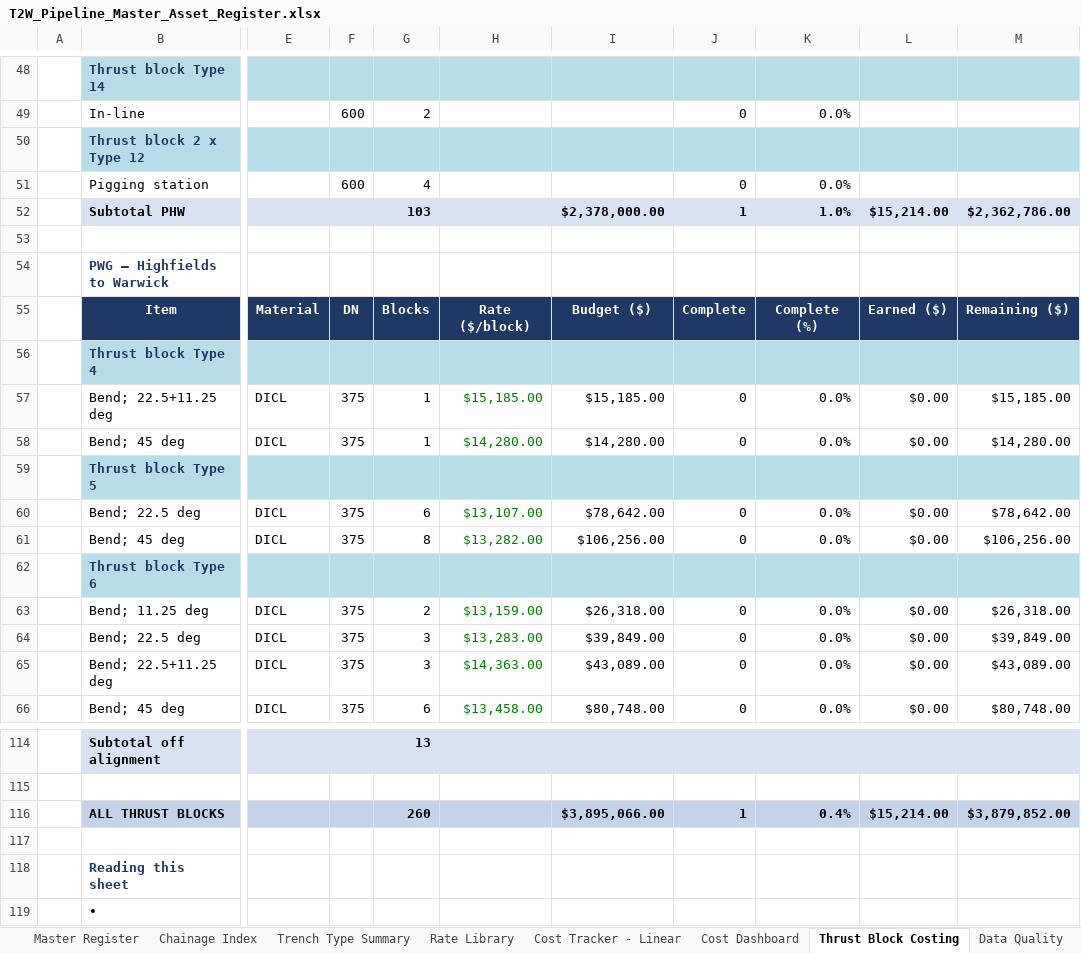
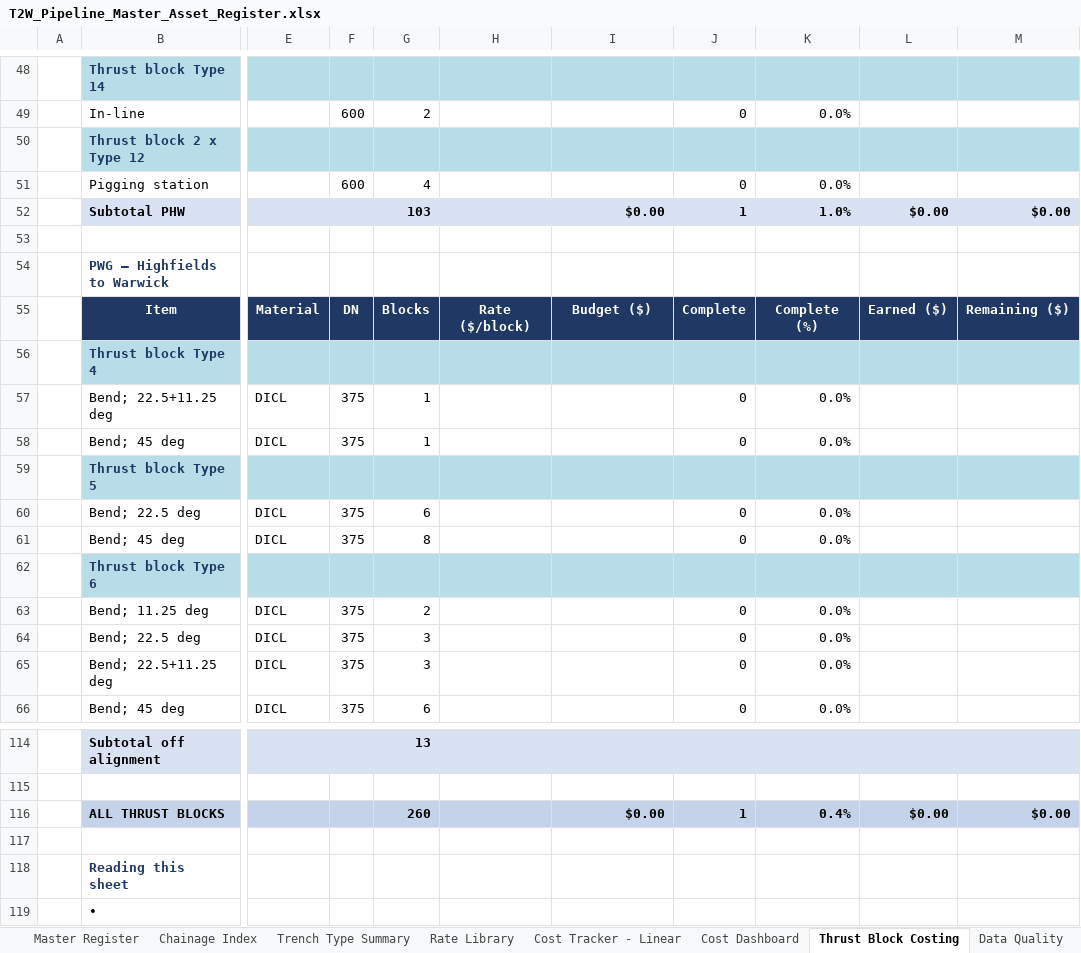
Before and after one commit to dirt3boy47/t2w-asset-register_rev2, an Excel workbook: T2W_Pipeline_Master_Asset_Register.xlsx, sheet Thrust Block Costing, drawn as a sheet; only a part is shown, gaps mark what is left out; values as stored, in another font and other column widths than the file's, no borders; the diff covers the shown part only; the diff names each change by its address in the sheet, - before the commit and + after, or states it on an @@ line.

```diff
--- a/T2W_Pipeline_Master_Asset_Register.xlsx (sheet Thrust Block Costing)
+++ b/T2W_Pipeline_Master_Asset_Register.xlsx (sheet Thrust Block Costing)
-I52: $2,378,000.00
+I52: $0.00
-L52: $15,214.00
+L52: $0.00
-M52: $2,362,786.00
+M52: $0.00
-H57: $15,185.00
+H57: (empty)
-I57: $15,185.00
+I57: (empty)
-L57:L58: $0.00
+L57:L58: (empty)
-M57: $15,185.00
+M57: (empty)
-H58: $14,280.00
+H58: (empty)
-I58: $14,280.00
+I58: (empty)
-M58: $14,280.00
+M58: (empty)
-H60: $13,107.00
+H60: (empty)
-I60: $78,642.00
+I60: (empty)
-L60:L61: $0.00
+L60:L61: (empty)
-M60: $78,642.00
+M60: (empty)
-H61: $13,282.00
+H61: (empty)
-I61: $106,256.00
+I61: (empty)
-M61: $106,256.00
+M61: (empty)
-H63: $13,159.00
+H63: (empty)
-I63: $26,318.00
+I63: (empty)
-L63:L66: $0.00
+L63:L66: (empty)
-M63: $26,318.00
+M63: (empty)
-H64: $13,283.00
+H64: (empty)
-I64: $39,849.00
+I64: (empty)
-M64: $39,849.00
+M64: (empty)
-H65: $14,363.00
+H65: (empty)
-I65: $43,089.00
+I65: (empty)
-M65: $43,089.00
+M65: (empty)
-H66: $13,458.00
+H66: (empty)
-I66: $80,748.00
+I66: (empty)
-M66: $80,748.00
+M66: (empty)
-I116: $3,895,066.00
+I116: $0.00
-L116: $15,214.00
+L116: $0.00
-M116: $3,879,852.00
+M116: $0.00
```
Also changed, not shown: 146 edited cells elsewhere in this sheet, sheet Rate Library, sheet Cost Dashboard, hidden cells, charts or pictures, 2 other files.
